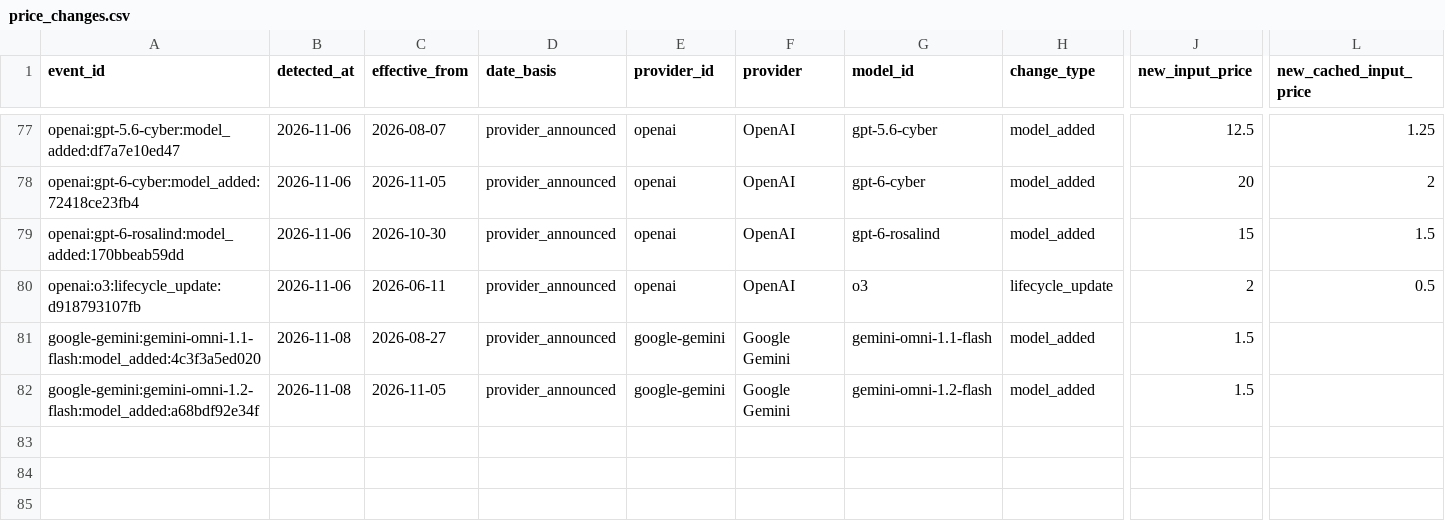
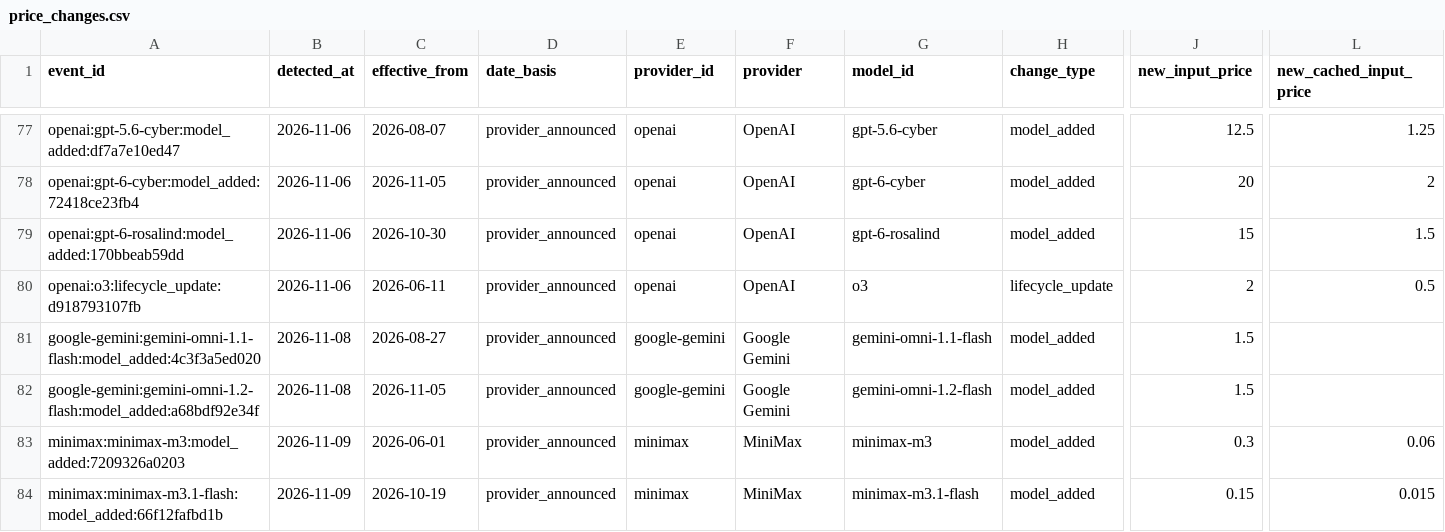
Before and after one commit to aicostbudget/ai-api-pricing-data, a CSV file: huggingface-history/price_changes.csv, drawn as a sheet; only a part is shown, gaps mark what is left out; rows hold the shown columns only; the diff names each change by its address in the sheet, - before the commit and + after, or states it on an @@ line.

Commit message:
data: publish pricing artifacts 2026-11-09

```diff
--- a/huggingface-history/price_changes.csv
+++ b/huggingface-history/price_changes.csv
+row 83: minimax:minimax-m3:model_added:7209326a0203 | 2026-11-09 | 2026-06-01 | provider_announced | minimax | MiniMax | minimax-m3 | model_added | 0.3 | 0.06
+row 84: minimax:minimax-m3.1-flash:model_added:66f12fafbd1b | 2026-11-09 | 2026-10-19 | provider_announced | minimax | MiniMax | minimax-m3.1-flash | model_added | 0.15 | 0.015
```
Also changed, not shown: huggingface/train.csv, 46 other files.
